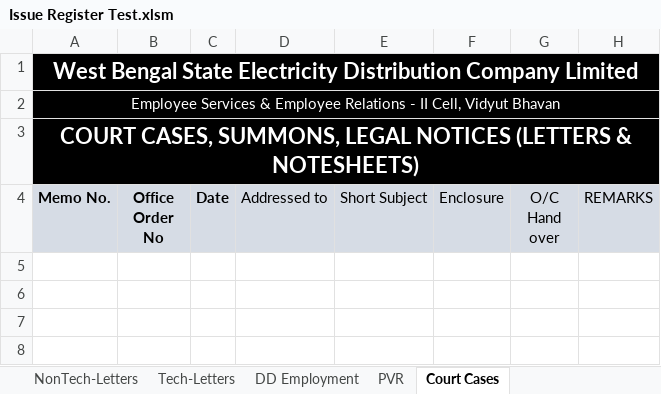
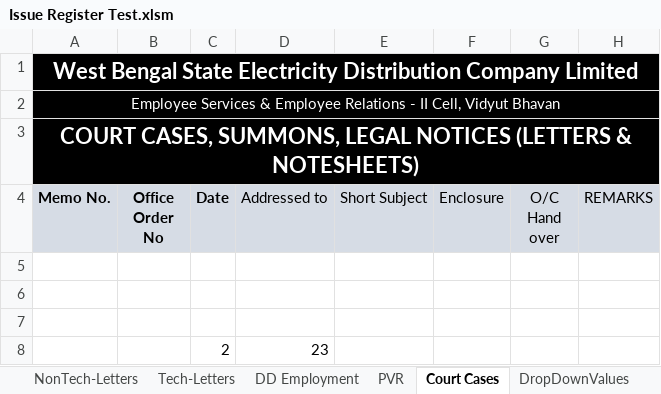
Before and after one commit to dgaws-app01/general, an Excel workbook: Issue Register Test.xlsm, sheet Court Cases, drawn as a sheet; values as stored, in another font and other column widths than the file's, no borders; the diff names each change by its address in the sheet, - before the commit and + after, or states it on an @@ line.

```diff
--- a/Issue Register Test.xlsm (sheet Court Cases)
+++ b/Issue Register Test.xlsm (sheet Court Cases)
+sheet tab: DropDownValues
+row 5: (empty)
+row 6: (empty)
+row 7: (empty)
+row 8:  |  | 2 | 23
```
Also changed, not shown: sheet NonTech-Notesheets.
